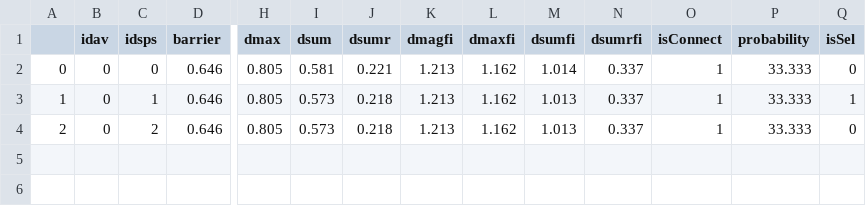
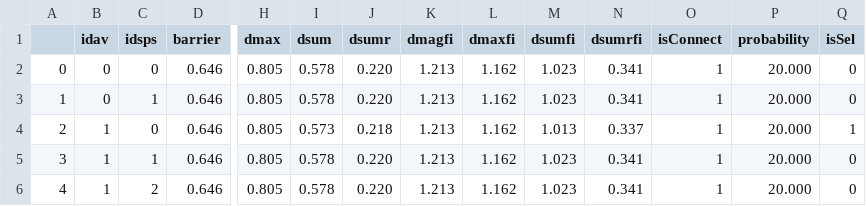
Before and after one commit to TaoLiang120/SEAKMC2_py_parallel, a CSV file: Fe_vacancy/SPOut/KMC_0_Prob.csv, drawn as a sheet; only a part is shown, gaps mark what is left out; rows hold the shown columns only; the diff names each change by its address in the sheet, - before the commit and + after, or states it on an @@ line.

```diff
--- a/Fe_vacancy/SPOut/KMC_0_Prob.csv
+++ b/Fe_vacancy/SPOut/KMC_0_Prob.csv
-I2 (dsum): 0.581
+I2 (dsum): 0.578
-J2 (dsumr): 0.221
+J2 (dsumr): 0.220
-M2 (dsumfi): 1.014
+M2 (dsumfi): 1.023
-N2:N3 (dsumrfi): 0.337
+N2:N3 (dsumrfi): 0.341
-P2:P4 (probability): 33.333
+P2:P4 (probability): 20.000
-I3 (dsum): 0.573
+I3 (dsum): 0.578
-J3 (dsumr): 0.218
+J3 (dsumr): 0.220
-M3 (dsumfi): 1.013
+M3 (dsumfi): 1.023
-Q3 (isSel): 1
+Q3 (isSel): 0
-B4 (idav): 0
+B4 (idav): 1
-C4 (idsps): 2
+C4 (idsps): 0
-Q4 (isSel): 0
+Q4 (isSel): 1
+row 5: 3 | 1 | 1 | 0.646 | 0.805 | 0.578 | 0.220 | 1.213 | 1.162 | 1.023 | 0.341 | 1 | 20.000 | 0
+row 6: 4 | 1 | 2 | 0.646 | 0.805 | 0.578 | 0.220 | 1.213 | 1.162 | 1.023 | 0.341 | 1 | 20.000 | 0
```
Also changed, not shown: Fe_vacancy/SPOut/KMC_0_DetailSPs.csv, Fe_vacancy/SPOut/KMC_0_SPs.csv, 14 other files.
